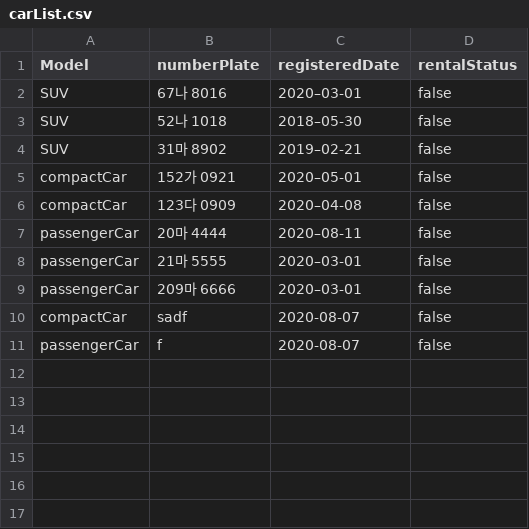
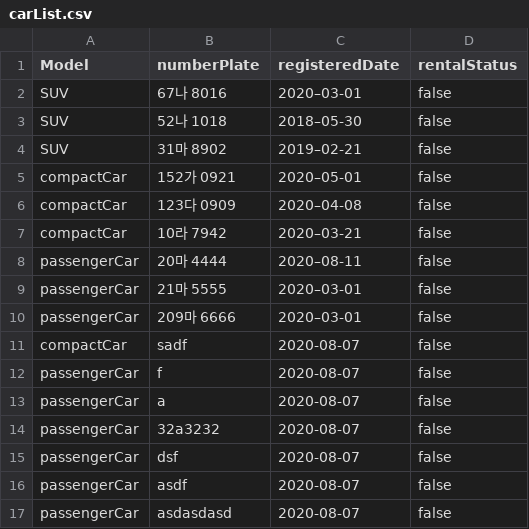
Before and after one commit to raejoonee/vehicle-rental-java, a CSV file: vehicle-rental-java/vehicle_rental/carList.csv, drawn as a sheet; the diff names each change by its address in the sheet, - before the commit and + after, or states it on an @@ line.

Commit message:
Implemented Entire Vehicle Rental System

```diff
--- a/vehicle-rental-java/vehicle_rental/carList.csv
+++ b/vehicle-rental-java/vehicle_rental/carList.csv
+row 7: compactCar | 10라 7942 | 2020–03-21 | false
+row 13: passengerCar | a | 2020-08-07 | false
+row 14: passengerCar | 32a3232 | 2020-08-07 | false
+row 15: passengerCar | dsf | 2020-08-07 | false
+row 16: passengerCar | asdf | 2020-08-07 | false
+row 17: passengerCar | asdasdasd | 2020-08-07 | false
```
Also changed, not shown: 21 other files.
